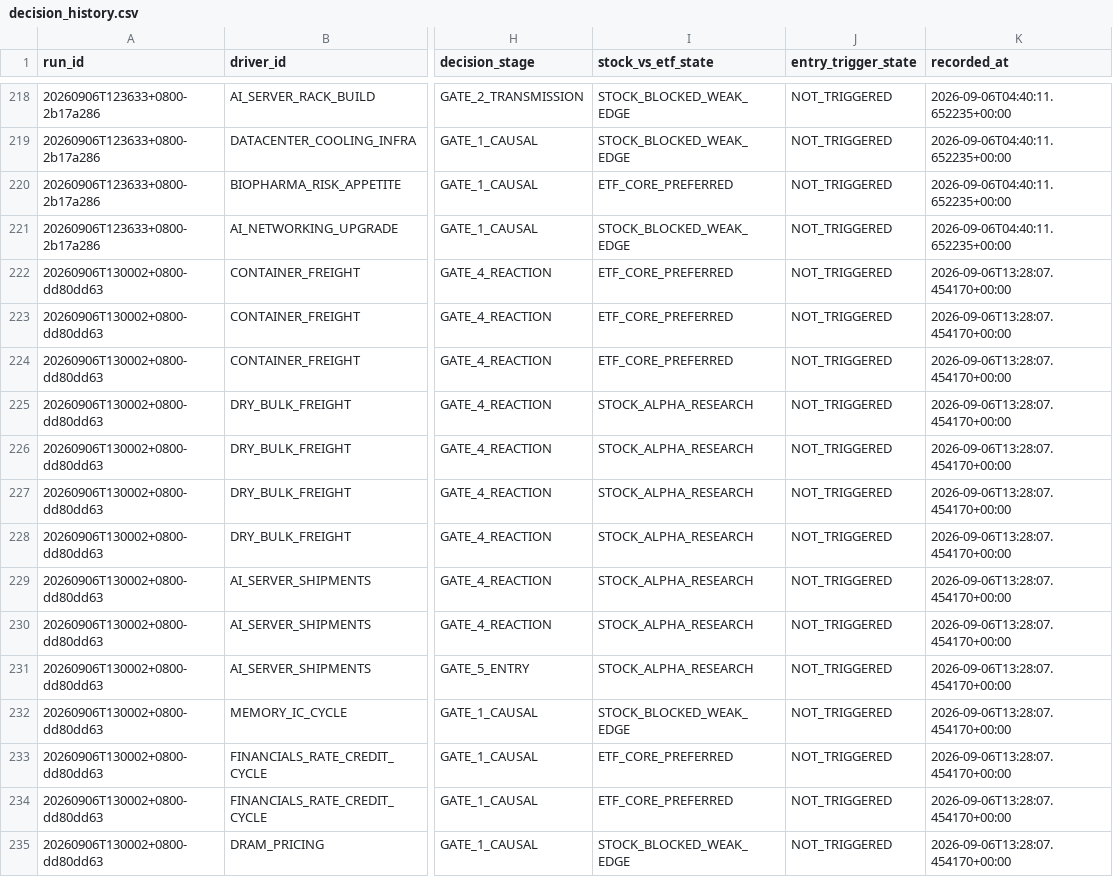
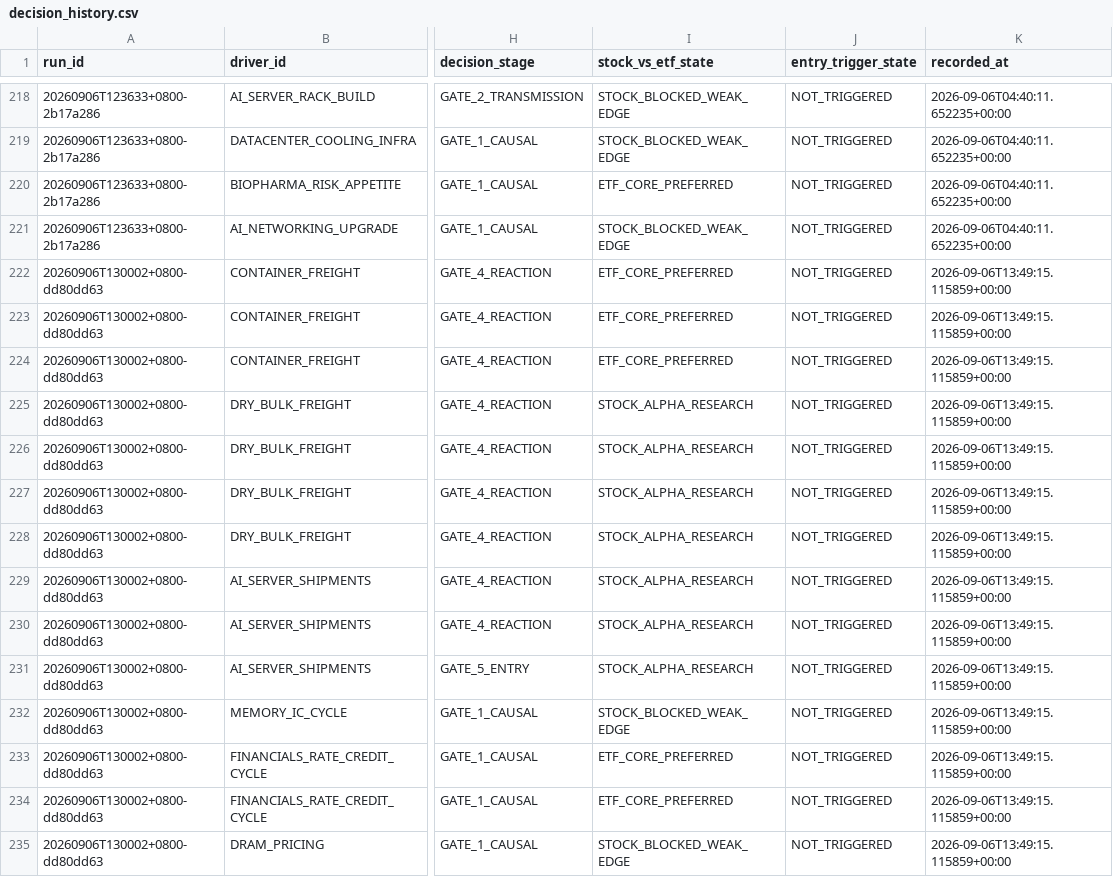
Before and after one commit to pa45251/alpha-hunter-v2, a CSV file: output/decision_history.csv, drawn as a sheet; only a part is shown, gaps mark what is left out; the diff covers the shown part only; the diff names each change by its address in the sheet, - before the commit and + after, or states it on an @@ line.

```diff
--- a/output/decision_history.csv
+++ b/output/decision_history.csv
-K222:K235 (recorded_at): 2026-09-06T13:28:07.454170+00:00
+K222:K235 (recorded_at): 2026-09-06T13:49:15.115859+00:00
```
Also changed, not shown: 41 edited cells elsewhere in this file, 4 other files.
